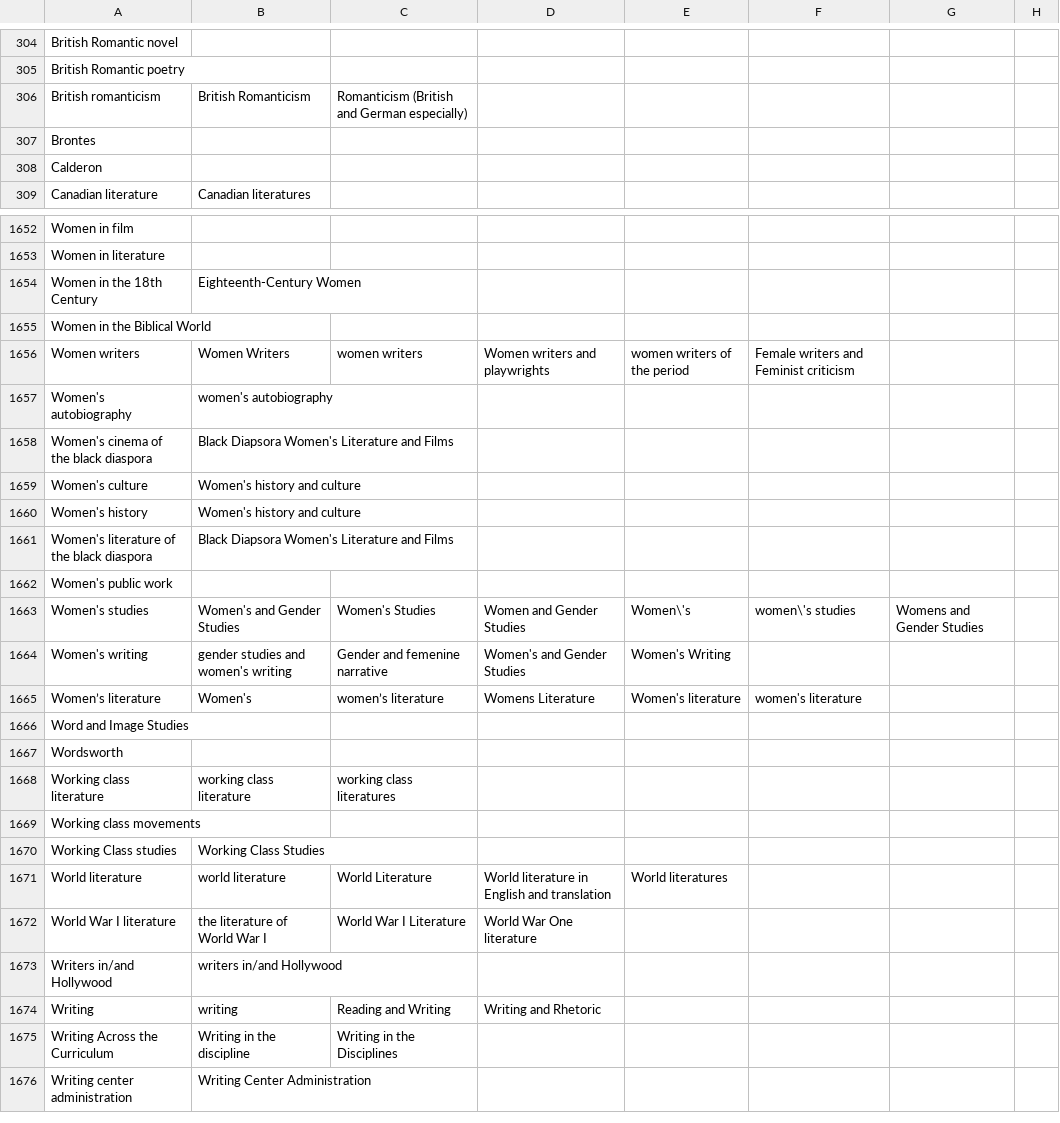
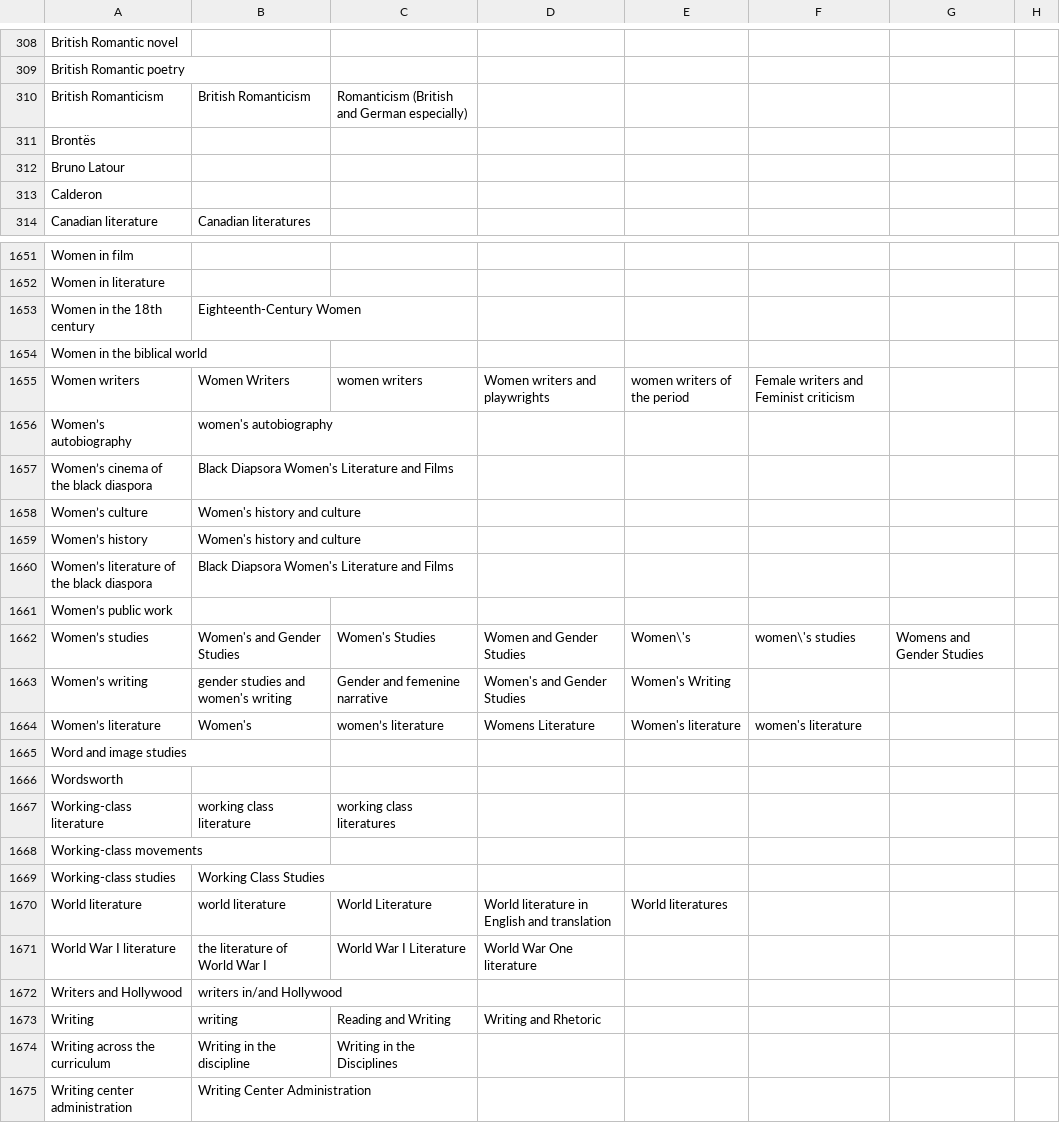
Before and after one commit to MESH-Research/hc-member-profiles, a CSV file: data/academic_interests.csv, drawn as a sheet; only a part is shown, gaps mark what is left out; addresses are those after the commit; rows hold the shown columns only; the diff covers the shown part only; the diff names each change by its address in the sheet, - before the commit and + after, or states it on an @@ line.

```diff
--- a/data/academic_interests.csv
+++ b/data/academic_interests.csv
-A310: British romanticism
+A310: British Romanticism
-A311: Brontes
+A311: Brontës
+row 312: Bruno Latour
-A1653: Women in the 18th Century
+A1653: Women in the 18th century
-A1654: Women in the Biblical World
+A1654: Women in the biblical world
-A1656: Women's autobiography
+A1656: Women’s autobiography
-A1657: Women's cinema of the black diaspora
+A1657: Women’s cinema of the black diaspora
-A1658: Women's culture
+A1658: Women’s culture
-A1659: Women's history
+A1659: Women’s history
-A1660: Women's literature of the black diaspora
+A1660: Women’s literature of the black diaspora
-A1661: Women's public work
+A1661: Women’s public work
-A1662: Women's studies
+A1662: Women’s studies
-A1663: Women's writing
+A1663: Women’s writing
-A1665: Word and Image Studies
+A1665: Word and image studies
-A1667: Working class literature
+A1667: Working-class literature
-A1668: Working class movements
+A1668: Working-class movements
-A1669: Working Class studies
+A1669: Working-class studies
-A1672: Writers in/and Hollywood
+A1672: Writers and Hollywood
-A1674: Writing Across the Curriculum
+A1674: Writing across the curriculum
```
Also changed, not shown: 10 added rows, 12 removed rows and 118 edited cells elsewhere in this file.
